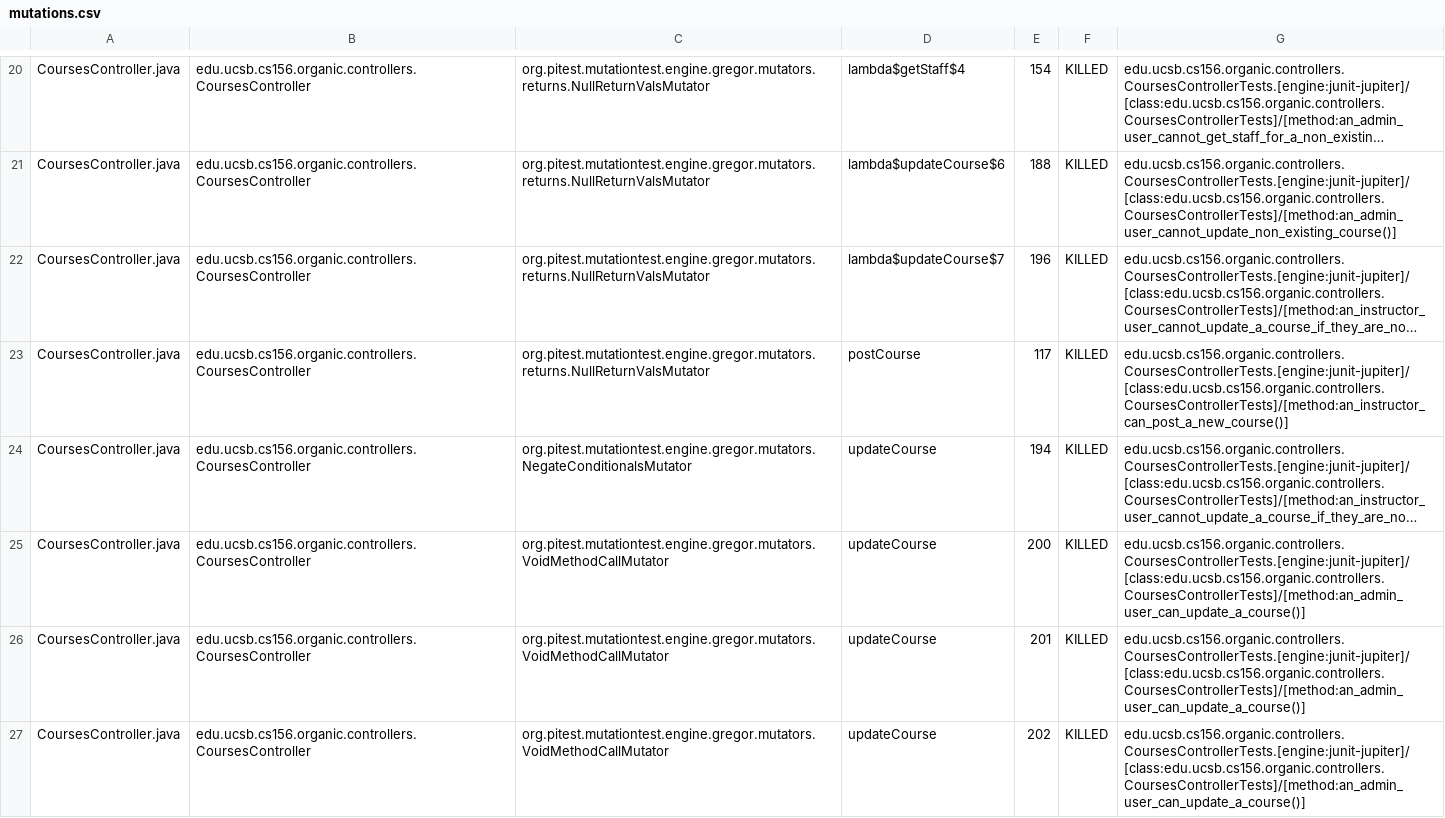
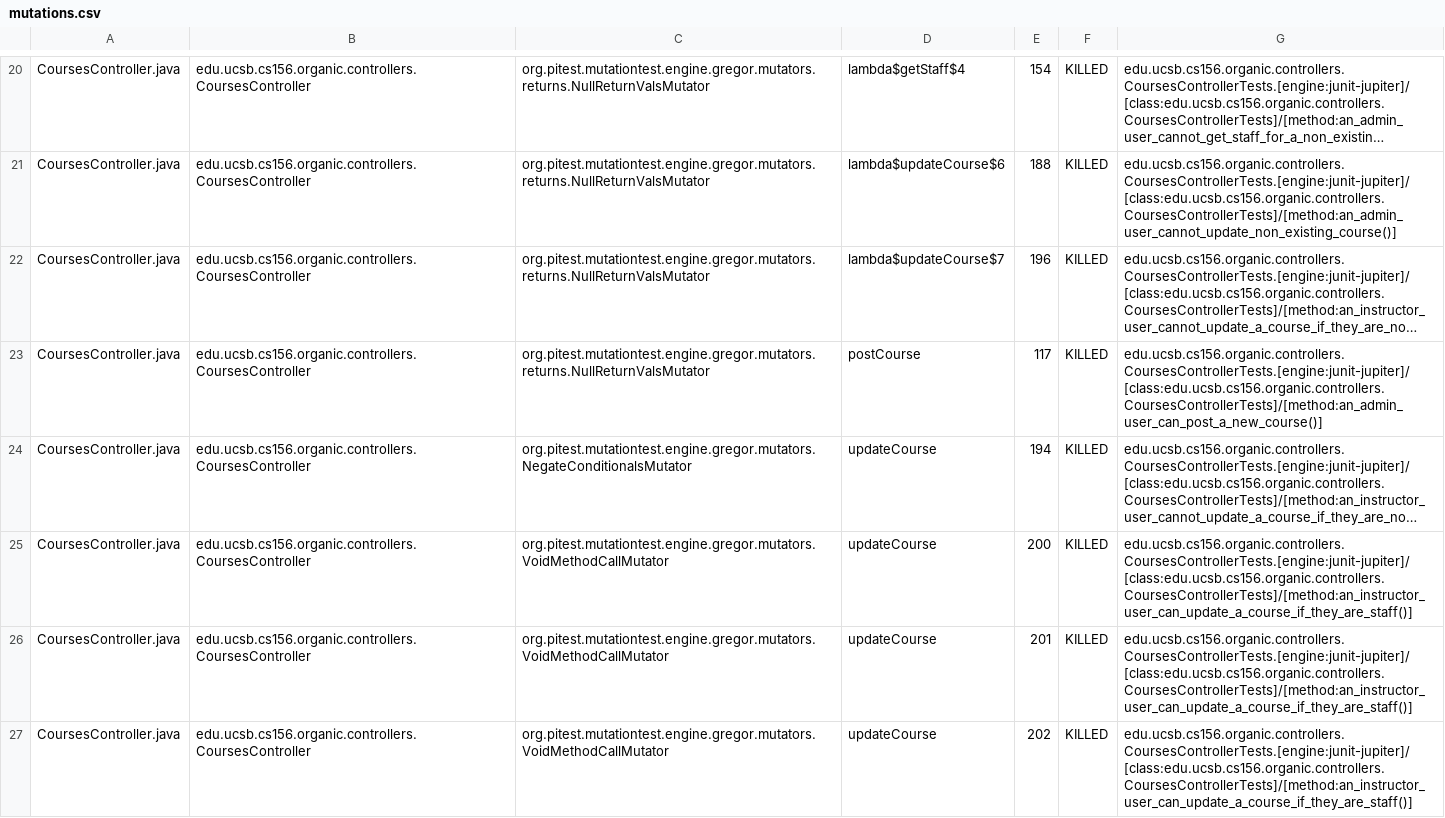
Before and after one commit to yuxiaolejs/proj-organic-s24-5pm-3, a CSV file: prs/1/pitest/mutations.csv, drawn as a sheet; only a part is shown, gaps mark what is left out; long unchanged cells end in …; the diff covers the shown part only; the diff names each change by its address in the sheet, - before the commit and + after, or states it on an @@ line.

Commit message:
Deploying to gh-pages from @ yuxiaolejs/proj-organic-s24-5pm-3@d68bc5317756579994c5f36b89c4d42e0437ef17 🚀

```diff
--- a/prs/1/pitest/mutations.csv
+++ b/prs/1/pitest/mutations.csv
-G23: edu.ucsb.cs156.organic.controllers.CoursesControllerTests.[engine:junit-jupiter]/[class:edu.ucsb.cs156.organic.controllers.CoursesControllerTests]/[method:an_instructor_can_post_a_new_course()]
+G23: edu.ucsb.cs156.organic.controllers.CoursesControllerTests.[engine:junit-jupiter]/[class:edu.ucsb.cs156.organic.controllers.CoursesControllerTests]/[method:an_admin_user_can_post_a_new_course()]
-G25:G27: edu.ucsb.cs156.organic.controllers.CoursesControllerTests.[engine:junit-jupiter]/[class:edu.ucsb.cs156.organic.controllers.CoursesControllerTests]/[method:an_admin_user_can_update_a_course()]
+G25:G27: edu.ucsb.cs156.organic.controllers.CoursesControllerTests.[engine:junit-jupiter]/[class:edu.ucsb.cs156.organic.controllers.CoursesControllerTests]/[method:an_instructor_user_can_update_a_course_if_they_are_staff()]
```
Also changed, not shown: 9 edited cells elsewhere in this file, 17 other files.
